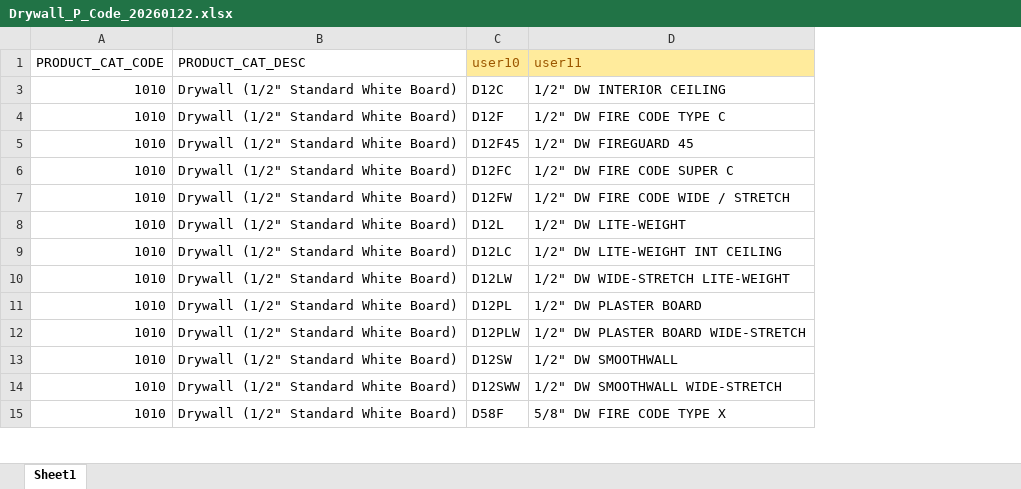
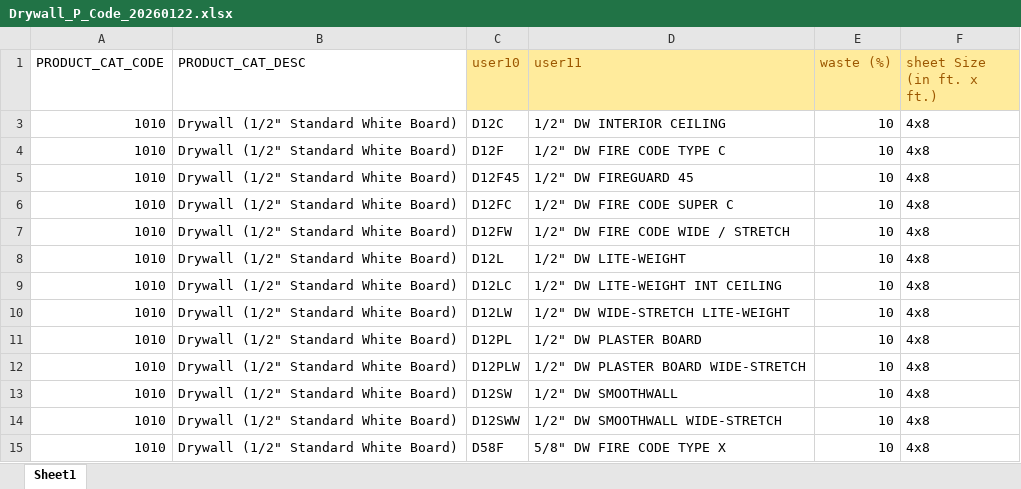
Before and after one commit to Rinku1992/fbm-drywall-takeoff-backend, an Excel workbook: drywall-takeoff-3d/config/Drywall_P_Code_20260122.xlsx, sheet Sheet1, drawn as a sheet; only a part is shown; values as stored, in another font and other column widths than the file's, no borders; table styles not drawn; the diff names each change by its address in the sheet, - before the commit and + after, or states it on an @@ line.

Commit message:
Add files via upload

```diff
--- a/drywall-takeoff-3d/config/Drywall_P_Code_20260122.xlsx (sheet Sheet1)
+++ b/drywall-takeoff-3d/config/Drywall_P_Code_20260122.xlsx (sheet Sheet1)
+column E (waste (%)), rows 3-15: all 10
+column F (sheet Size (in ft. x ft.)), rows 3-15: all 4x8
```
Also changed, not shown: hidden cells.
